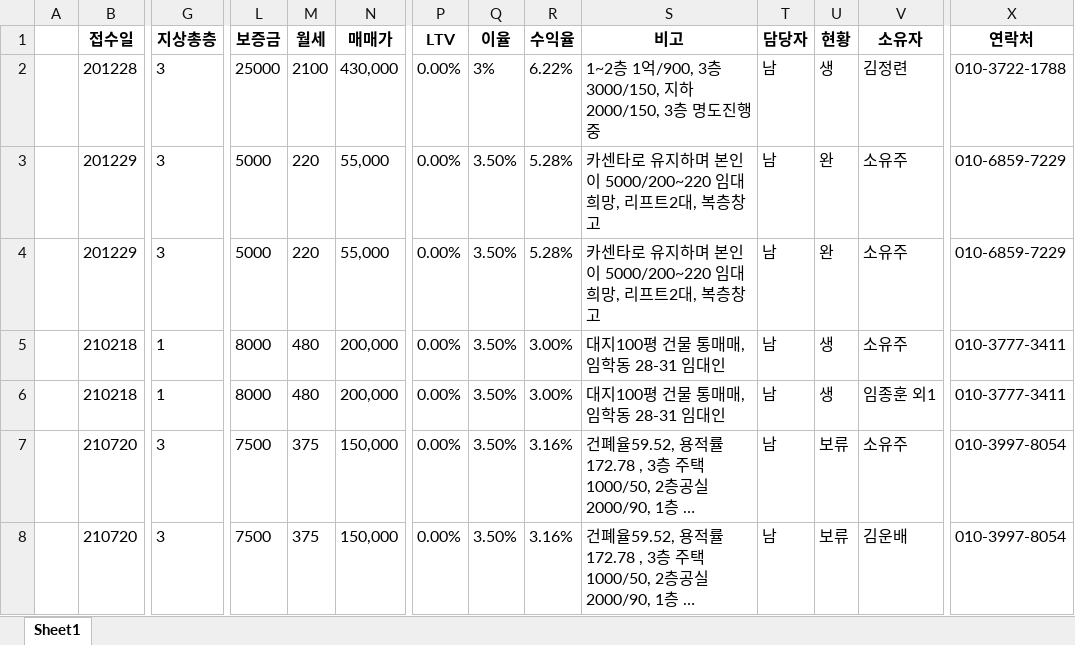
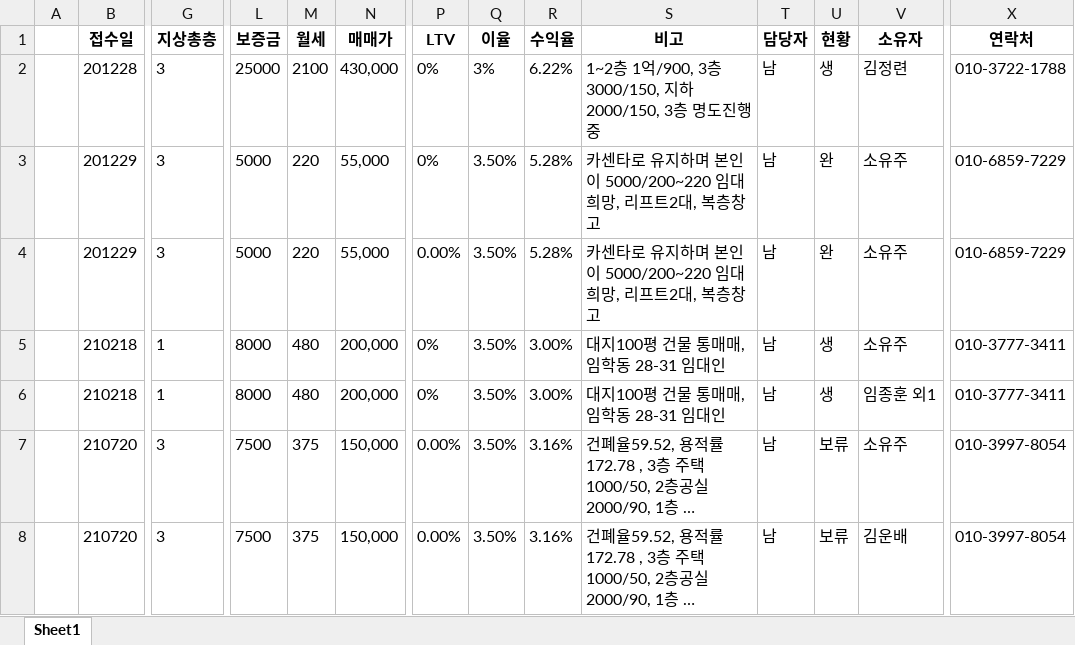
Before and after one commit to Namhyuunsoo/realestate-management, an Excel workbook: data/raw/건물토지매매.xlsx, sheet Sheet1, drawn as a sheet; only a part is shown, gaps mark what is left out; long unchanged cells end in …; values as stored, in another font and other column widths than the file's, no borders; removed rows and columns are numbered as before the commit, all else as after; rows hold the shown columns only; the diff covers the shown part only; the diff names each change by its address in the sheet, - before the commit and + after, or states it on an @@ line.

```diff
--- a/data/raw/건물토지매매.xlsx (sheet Sheet1)
+++ b/data/raw/건물토지매매.xlsx (sheet Sheet1)
-P2 (LTV): 0.00%
+P2 (LTV): 0%
+row 3:  | 201229 | 3 | 5000 | 220 | 55,000 | 0% | 3.50% | 5.28% | 카센타로 유지하며 본인이 5000/200~220 임대희망, 리프트2대, 복층창고 | 남 | 완 | 소유주 | 010-6859-7229
-row 4:  | 201229 | 3 | 5000 | 220 | 55,000 | 0.00% | 3.50% | 5.28% | 카센타로 유지하며 본인이 5000/200~220 임대희망, 리프트2대, 복층창고 | 남 | 완 | 소유주 | 010-6859-7229
-P5:P6 (LTV): 0.00%
+P5:P6 (LTV): 0%
```
Also changed, not shown: 1 added row and 41 edited cells elsewhere in this sheet, data/raw/구분상가매매.xlsx, data/raw/상가임대차.xlsx, 33 other files.
